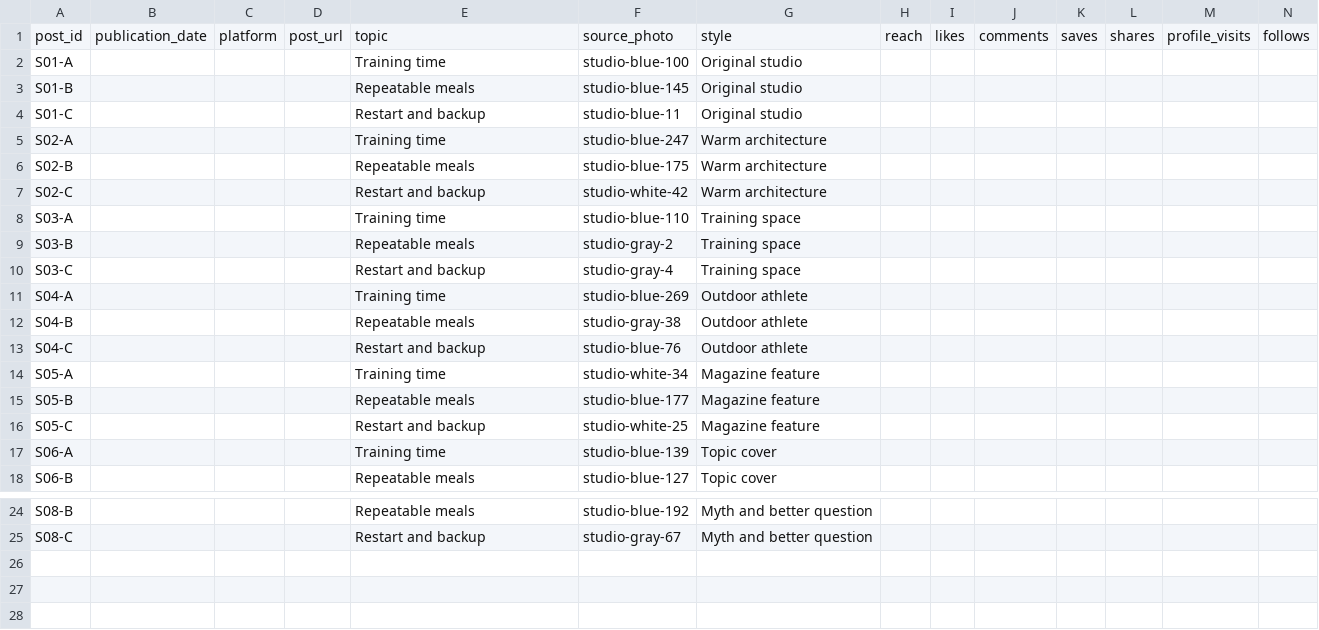
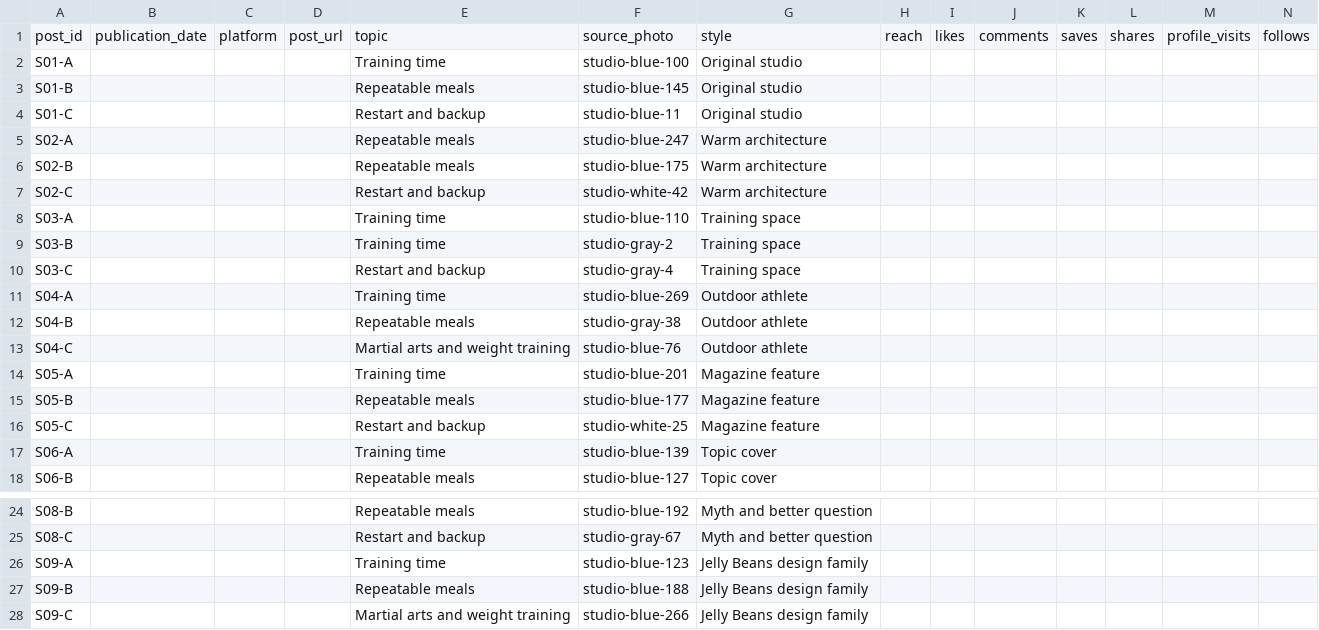
Before and after one commit to RagnarD213/abs-by-ai, a CSV file: output/studio-post-test-24-20260929/results-ledger.csv, drawn as a sheet; only a part is shown, gaps mark what is left out; rows hold the shown columns only; the diff names each change by its address in the sheet, - before the commit and + after, or states it on an @@ line.

Commit message:
Revise studio post batch and add three Jelly Beans designs

```diff
--- a/output/studio-post-test-24-20260929/results-ledger.csv
+++ b/output/studio-post-test-24-20260929/results-ledger.csv
-E5: Training time
+E5: Repeatable meals
-E9: Repeatable meals
+E9: Training time
-E13: Restart and backup
+E13: Martial arts and weight training
-F14: studio-white-34
+F14: studio-blue-201
+row 26: S09-A |  |  |  | Training time | studio-blue-123 | Jelly Beans design family
+row 27: S09-B |  |  |  | Repeatable meals | studio-blue-188 | Jelly Beans design family
+row 28: S09-C |  |  |  | Martial arts and weight training | studio-blue-266 | Jelly Beans design family
```
Also changed, not shown: output/studio-post-test-24-20260929/proposed-rotation.csv, 18 other files.
